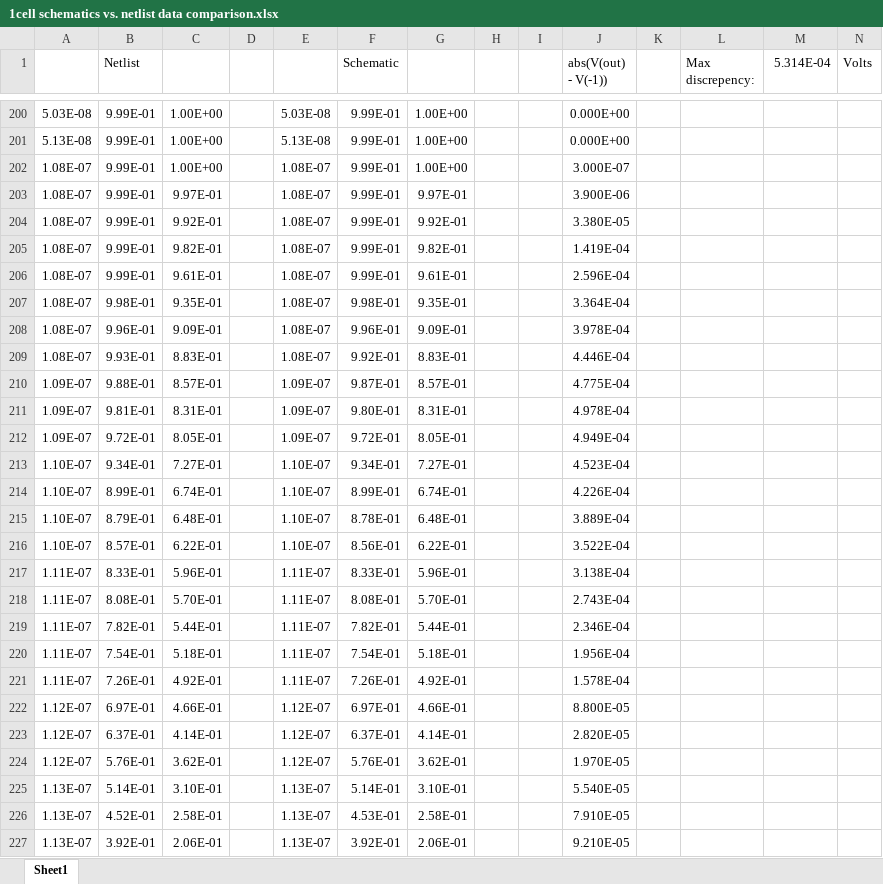
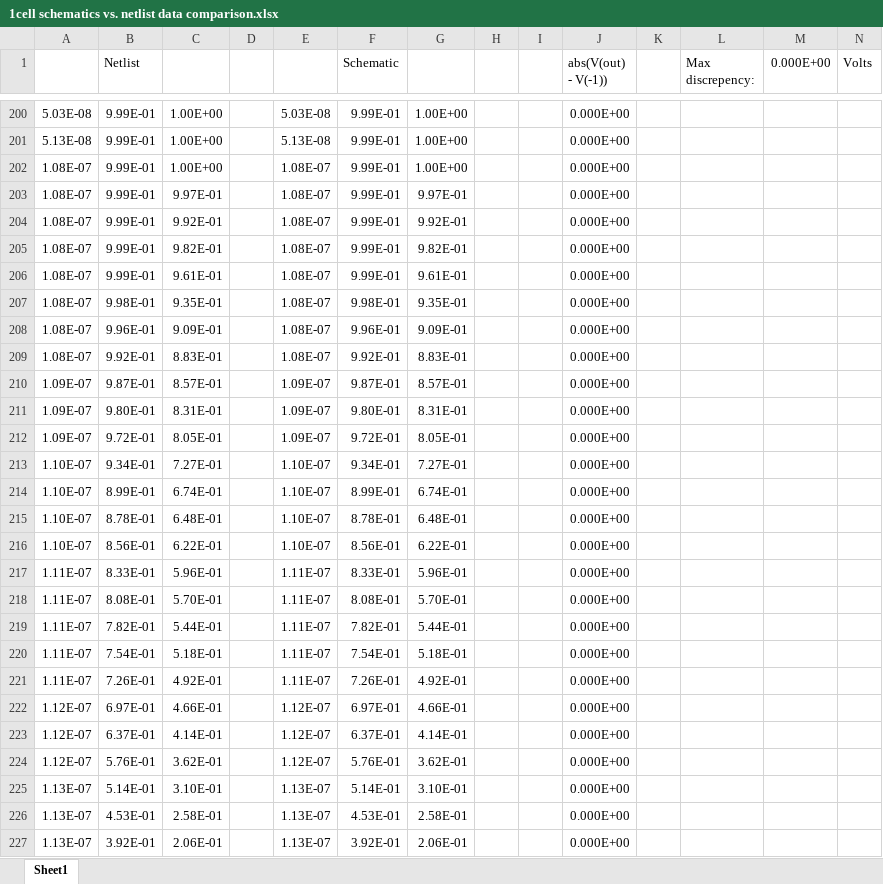
Before and after one commit to sbu-stuff/mm-tp-dl, an Excel workbook: netlists/1cell schematics vs. netlist data comparison.xlsx, sheet Sheet1, drawn as a sheet; only a part is shown, gaps mark what is left out; values as stored, in another font and other column widths than the file's, no borders; the diff covers the shown part only; the diff names each change by its address in the sheet, - before the commit and + after, or states it on an @@ line.

```diff
--- a/netlists/1cell schematics vs. netlist data comparison.xlsx (sheet Sheet1)
+++ b/netlists/1cell schematics vs. netlist data comparison.xlsx (sheet Sheet1)
-M1: 5.314E-04
+M1: 0.000E+00
-J202 (abs(V(out) - V(-1))): 3.000E-07
+J202 (abs(V(out) - V(-1))): 0.000E+00
-J203 (abs(V(out) - V(-1))): 3.900E-06
+J203 (abs(V(out) - V(-1))): 0.000E+00
-J204 (abs(V(out) - V(-1))): 3.380E-05
+J204 (abs(V(out) - V(-1))): 0.000E+00
-J205 (abs(V(out) - V(-1))): 1.419E-04
+J205 (abs(V(out) - V(-1))): 0.000E+00
-J206 (abs(V(out) - V(-1))): 2.596E-04
+J206 (abs(V(out) - V(-1))): 0.000E+00
-J207 (abs(V(out) - V(-1))): 3.364E-04
+J207 (abs(V(out) - V(-1))): 0.000E+00
-J208 (abs(V(out) - V(-1))): 3.978E-04
+J208 (abs(V(out) - V(-1))): 0.000E+00
-B209 (Netlist): 9.93E-01
+B209 (Netlist): 9.92E-01
-J209 (abs(V(out) - V(-1))): 4.446E-04
+J209 (abs(V(out) - V(-1))): 0.000E+00
-B210 (Netlist): 9.88E-01
+B210 (Netlist): 9.87E-01
-J210 (abs(V(out) - V(-1))): 4.775E-04
+J210 (abs(V(out) - V(-1))): 0.000E+00
-B211 (Netlist): 9.81E-01
+B211 (Netlist): 9.80E-01
-J211 (abs(V(out) - V(-1))): 4.978E-04
+J211 (abs(V(out) - V(-1))): 0.000E+00
-J212 (abs(V(out) - V(-1))): 4.949E-04
+J212 (abs(V(out) - V(-1))): 0.000E+00
-J213 (abs(V(out) - V(-1))): 4.523E-04
+J213 (abs(V(out) - V(-1))): 0.000E+00
-J214 (abs(V(out) - V(-1))): 4.226E-04
+J214 (abs(V(out) - V(-1))): 0.000E+00
-B215 (Netlist): 8.79E-01
+B215 (Netlist): 8.78E-01
-J215 (abs(V(out) - V(-1))): 3.889E-04
+J215 (abs(V(out) - V(-1))): 0.000E+00
-B216 (Netlist): 8.57E-01
+B216 (Netlist): 8.56E-01
-J216 (abs(V(out) - V(-1))): 3.522E-04
+J216 (abs(V(out) - V(-1))): 0.000E+00
-J217 (abs(V(out) - V(-1))): 3.138E-04
+J217 (abs(V(out) - V(-1))): 0.000E+00
-J218 (abs(V(out) - V(-1))): 2.743E-04
+J218 (abs(V(out) - V(-1))): 0.000E+00
-J219 (abs(V(out) - V(-1))): 2.346E-04
+J219 (abs(V(out) - V(-1))): 0.000E+00
-J220 (abs(V(out) - V(-1))): 1.956E-04
+J220 (abs(V(out) - V(-1))): 0.000E+00
-J221 (abs(V(out) - V(-1))): 1.578E-04
+J221 (abs(V(out) - V(-1))): 0.000E+00
-J222 (abs(V(out) - V(-1))): 8.800E-05
+J222 (abs(V(out) - V(-1))): 0.000E+00
-J223 (abs(V(out) - V(-1))): 2.820E-05
+J223 (abs(V(out) - V(-1))): 0.000E+00
-J224 (abs(V(out) - V(-1))): 1.970E-05
+J224 (abs(V(out) - V(-1))): 0.000E+00
-J225 (abs(V(out) - V(-1))): 5.540E-05
+J225 (abs(V(out) - V(-1))): 0.000E+00
-B226 (Netlist): 4.52E-01
+B226 (Netlist): 4.53E-01
-J226 (abs(V(out) - V(-1))): 7.910E-05
+J226 (abs(V(out) - V(-1))): 0.000E+00
-J227 (abs(V(out) - V(-1))): 9.210E-05
+J227 (abs(V(out) - V(-1))): 0.000E+00
```
Also changed, not shown: 518 edited cells elsewhere in this sheet, 3 other files.
